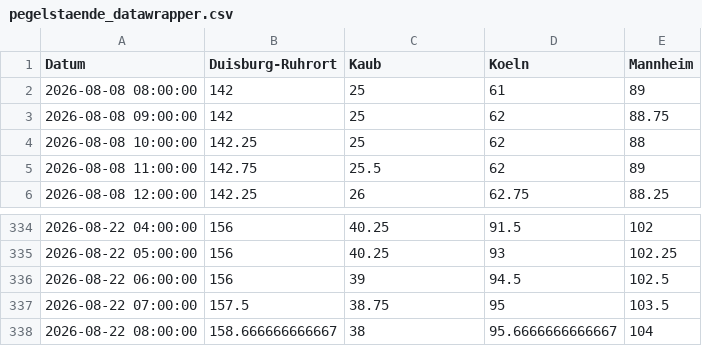
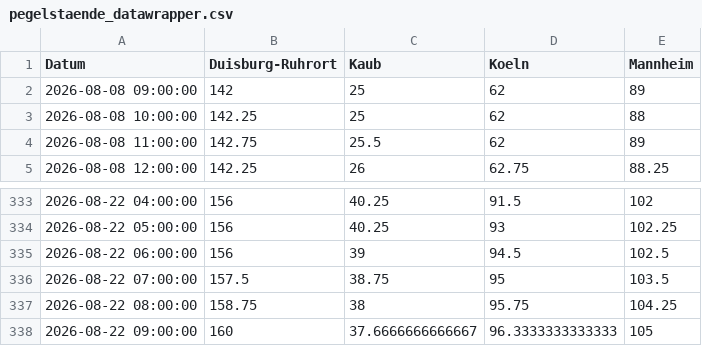
Before and after one commit to robjrentrop/pegelstaende_rhein, a CSV file: pegelstaende_datawrapper.csv, drawn as a sheet; only a part is shown, gaps mark what is left out.

```diff
--- a/pegelstaende_datawrapper.csv
+++ b/pegelstaende_datawrapper.csv
@@ -1,4 +1,3 @@
 "Datum","Duisburg-Ruhrort","Kaub","Koeln","Mannheim"
-"2026-08-08 08:00:00",142,25,61,89
-"2026-08-08 09:00:00",142,25,62,88.75
+"2026-08-08 09:00:00",142,25,62,89
 "2026-08-08 10:00:00",142.25,25,62,88
@@ -337,2 +336,3 @@
 "2026-08-22 07:00:00",157.5,38.75,95,103.5
-"2026-08-22 08:00:00",158.666666666667,38,95.6666666666667,104
+"2026-08-22 08:00:00",158.75,38,95.75,104.25
+"2026-08-22 09:00:00",160,37.6666666666667,96.3333333333333,105
```
